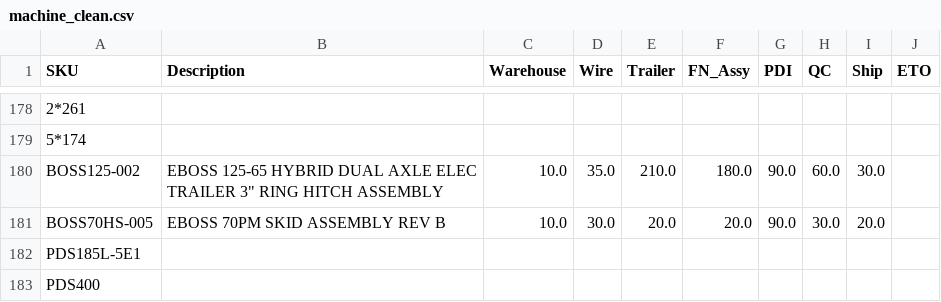
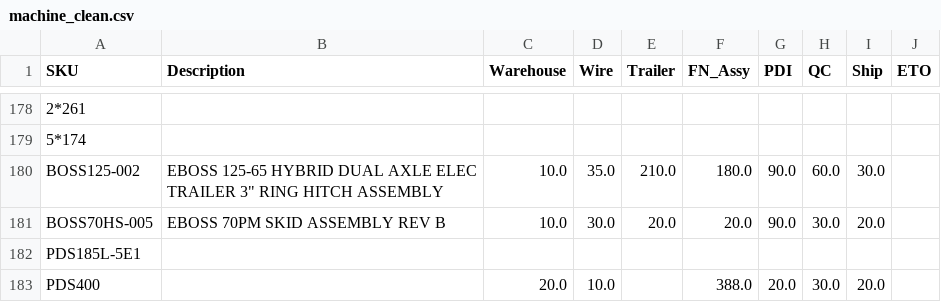
Before and after one commit to tritoan156/labor_model, a CSV file: data/machine_clean.csv, drawn as a sheet; only a part is shown, gaps mark what is left out; the diff names each change by its address in the sheet, - before the commit and + after, or states it on an @@ line.

Commit message:
Update machine catalog via app (6 cells)

```diff
--- a/data/machine_clean.csv
+++ b/data/machine_clean.csv
-C183 (Warehouse): (empty)
+C183 (Warehouse): 20.0
-D183 (Wire): (empty)
+D183 (Wire): 10.0
-F183 (FN_Assy): (empty)
+F183 (FN_Assy): 388.0
-G183 (PDI): (empty)
+G183 (PDI): 20.0
-H183 (QC): (empty)
+H183 (QC): 30.0
-I183 (Ship): (empty)
+I183 (Ship): 20.0
```
